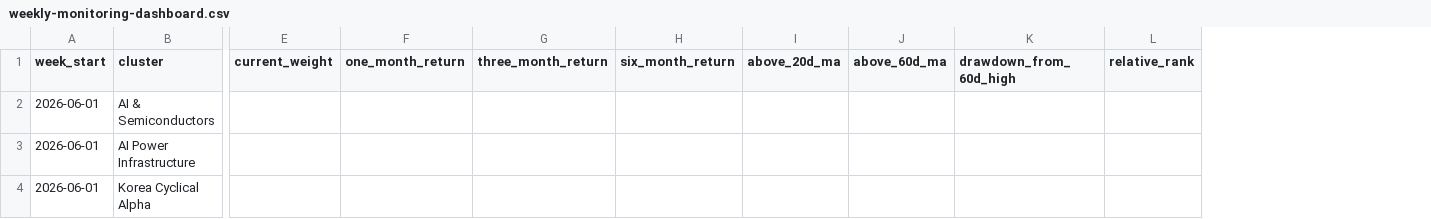
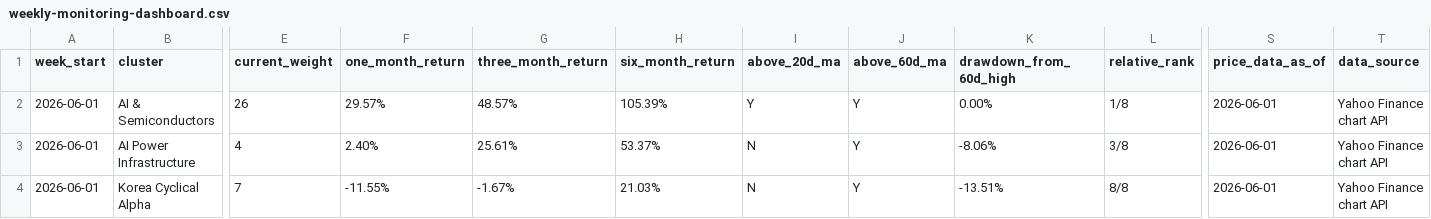
Before and after one commit to 2ynnso/DB-GAPs-EMP-strategy, a CSV file: framework/weekly-monitoring-dashboard.csv, drawn as a sheet; only a part is shown, gaps mark what is left out; the diff covers the shown part only; the diff names each change by its address in the sheet, - before the commit and + after, or states it on an @@ line.

```diff
--- a/framework/weekly-monitoring-dashboard.csv
+++ b/framework/weekly-monitoring-dashboard.csv
+column S (price_data_as_of), rows 2-4: all 2026-06-01
+column T (data_source), rows 2-4: all Yahoo Finance chart API
-E2 (current_weight): (empty)
+E2 (current_weight): 26
-F2 (one_month_return): (empty)
+F2 (one_month_return): 29.57%
-G2 (three_month_return): (empty)
+G2 (three_month_return): 48.57%
-H2 (six_month_return): (empty)
+H2 (six_month_return): 105.39%
-I2 (above_20d_ma): (empty)
+I2 (above_20d_ma): Y
-J2:J4 (above_60d_ma): (empty)
+J2:J4 (above_60d_ma): Y
-K2 (drawdown_from_60d_high): (empty)
+K2 (drawdown_from_60d_high): 0.00%
-L2 (relative_rank): (empty)
+L2 (relative_rank): 1/8
-E3 (current_weight): (empty)
+E3 (current_weight): 4
-F3 (one_month_return): (empty)
+F3 (one_month_return): 2.40%
-G3 (three_month_return): (empty)
+G3 (three_month_return): 25.61%
-H3 (six_month_return): (empty)
+H3 (six_month_return): 53.37%
-I3:I4 (above_20d_ma): (empty)
+I3:I4 (above_20d_ma): N
-K3 (drawdown_from_60d_high): (empty)
+K3 (drawdown_from_60d_high): -8.06%
-L3 (relative_rank): (empty)
+L3 (relative_rank): 3/8
-E4 (current_weight): (empty)
+E4 (current_weight): 7
-F4 (one_month_return): (empty)
+F4 (one_month_return): -11.55%
-G4 (three_month_return): (empty)
+G4 (three_month_return): -1.67%
-H4 (six_month_return): (empty)
+H4 (six_month_return): 21.03%
-K4 (drawdown_from_60d_high): (empty)
+K4 (drawdown_from_60d_high): -13.51%
-L4 (relative_rank): (empty)
+L4 (relative_rank): 8/8
```
Also changed, not shown: 86 edited cells elsewhere in this file, 5 other files.
